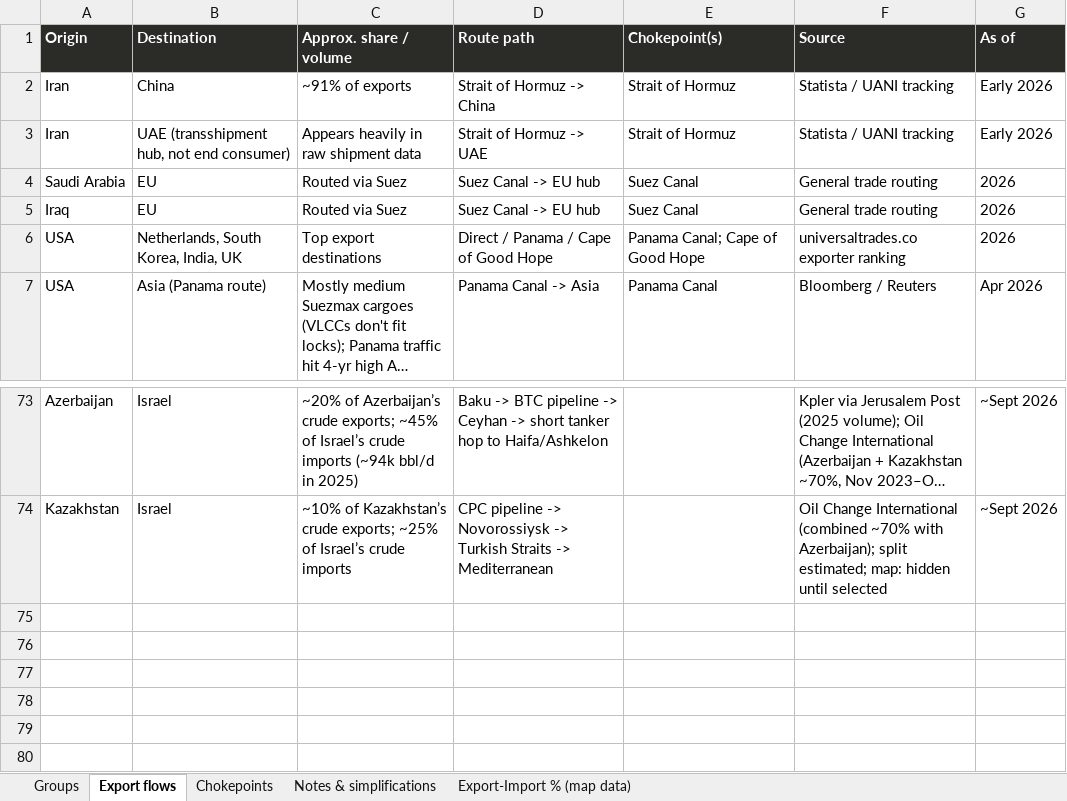
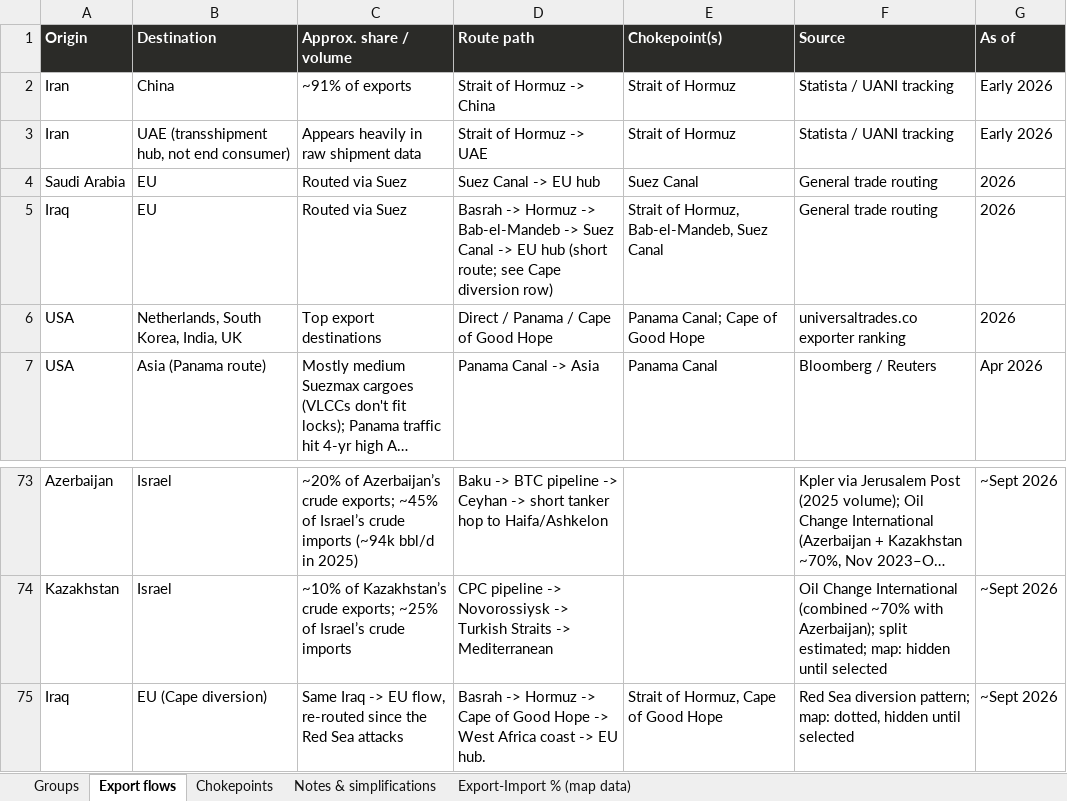
Before and after one commit to mdipietro09/ClaudeCodeAI, an Excel workbook: OILmap/crude.xlsx, sheet Export flows, drawn as a sheet; only a part is shown, gaps mark what is left out; long unchanged cells end in …; values as stored, in another font and other column widths than the file's, no borders; the diff names each change by its address in the sheet, - before the commit and + after, or states it on an @@ line.

```diff
--- a/OILmap/crude.xlsx (sheet Export flows)
+++ b/OILmap/crude.xlsx (sheet Export flows)
-D5 (Route path): Suez Canal -> EU hub
+D5 (Route path): Basrah -> Hormuz -> Bab-el-Mandeb -> Suez Canal -> EU hub (short route; see Cape diversion row)
-E5 (Chokepoint(s)): Suez Canal
+E5 (Chokepoint(s)): Strait of Hormuz, Bab-el-Mandeb, Suez Canal
+row 75: Iraq | EU (Cape diversion) | Same Iraq -> EU flow, re-routed since the Red Sea attacks | Basrah -> Hormuz -> Cape of Good Hope -> West Africa coast -> EU hub. | Strait of Hormuz, Cape of Good Hope | Red Sea diversion pattern; map: dotted, hidden until selected | ~Sept 2026
```
Also changed, not shown: sheet Chokepoints, BONDchart/forecast.xlsx, BONDchart/macro.xlsx, 9 other files.
